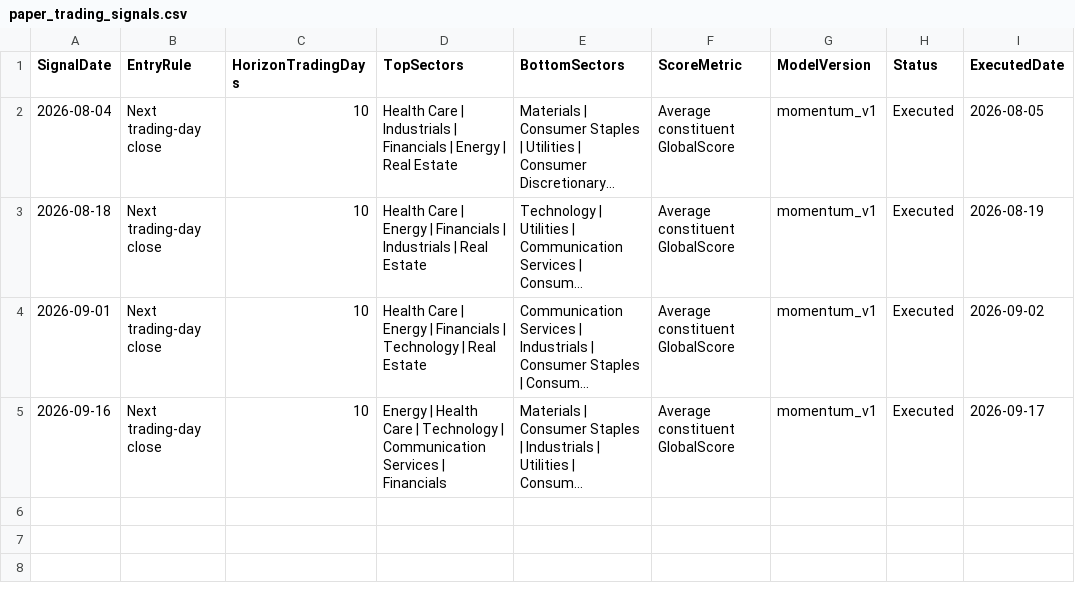
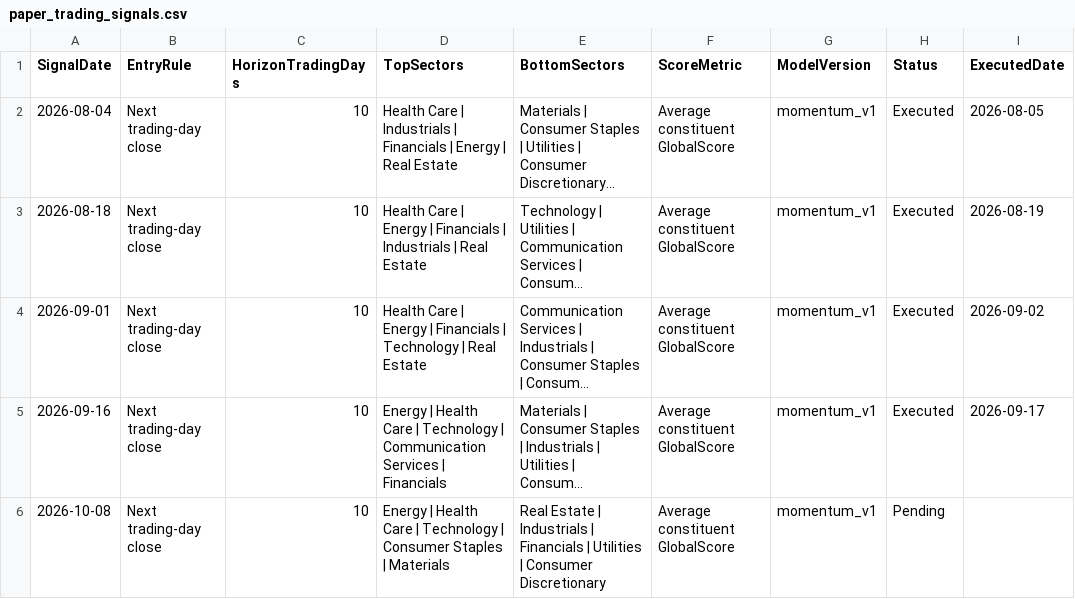
Before and after one commit to pcheong22/stock-sector-dashboard, a CSV file: data/paper_trading_signals.csv, drawn as a sheet; long unchanged cells end in …; the diff names each change by its address in the sheet, - before the commit and + after, or states it on an @@ line.

```diff
--- a/data/paper_trading_signals.csv
+++ b/data/paper_trading_signals.csv
+row 6: 2026-10-08 | Next trading-day close | 10 | Energy | Health Care | Technology | Consumer Staples | Materials | Real Estate | Industrials | Financials | Utilities | Consumer Discretionary | Average constituent GlobalScore | momentum_v1 | Pending
```
Also changed, not shown: data/paper_trading_ledger.csv, 4 other files.
